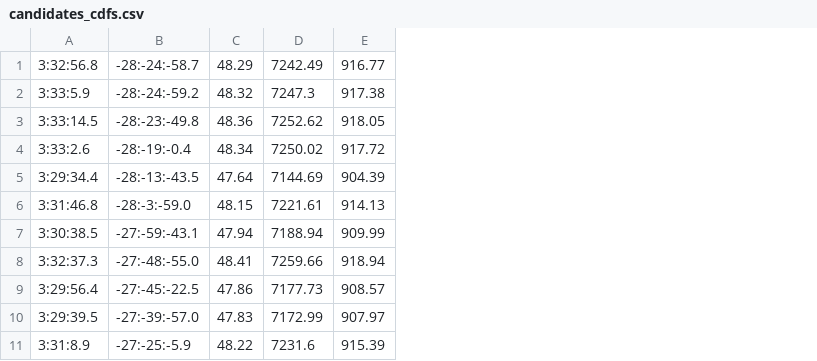
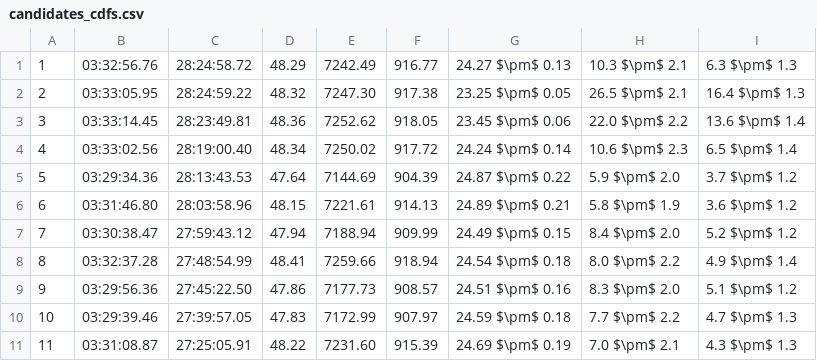
Before and after one commit to TrystanScottLambert/DECam_Photometry, a CSV file: candidates_cdfs.csv, drawn as a sheet; removed rows and columns are numbered as before the commit, all else as after; the diff names each change by its address in the sheet, - before the commit and + after, or states it on an @@ line.

```diff
--- a/candidates_cdfs.csv
+++ b/candidates_cdfs.csv
-column A, rows 1-11: 3:32:56.8 | 3:33:5.9 | 3:33:14.5 | 3:33:2.6 | 3:29:34.4 | 3:31:46.8 | 3:30:38.5 | 3:32:37.3 | 3:29:56.4 | 3:29:39.5 | 3:31:8.9
-column B, rows 1-11: -28:-24:-58.7 | -28:-24:-59.2 | -28:-23:-49.8 | -28:-19:-0.4 | -28:-13:-43.5 | -28:-3:-59.0 | -27:-59:-43.1 | -27:-48:-55.0 | -27:-45:-22.5 | -27:-39:-57.0 | -27:-25:-5.9
+column A, rows 1-11: 1 | 2 | 3 | 4 | 5 | 6 | 7 | 8 | 9 | 10 | 11
+column B, rows 1-11: 03:32:56.76 | 03:33:05.95 | 03:33:14.45 | 03:33:02.56 | 03:29:34.36 | 03:31:46.80 | 03:30:38.47 | 03:32:37.28 | 03:29:56.36 | 03:29:39.46 | 03:31:08.87
+column C, rows 1-11: 28:24:58.72 | 28:24:59.22 | 28:23:49.81 | 28:19:00.40 | 28:13:43.53 | 28:03:58.96 | 27:59:43.12 | 27:48:54.99 | 27:45:22.50 | 27:39:57.05 | 27:25:05.91
+column G, rows 1-11: 24.27 $\pm$ 0.13 | 23.25 $\pm$ 0.05 | 23.45 $\pm$ 0.06 | 24.24 $\pm$ 0.14 | 24.87 $\pm$ 0.22 | 24.89 $\pm$ 0.21 | 24.49 $\pm$ 0.15 | 24.54 $\pm$ 0.18 | 24.51 $\pm$ 0.16 | 24.59 $\pm$ 0.18 | 24.69 $\pm$ 0.19
+column H, rows 1-11: 10.3 $\pm$ 2.1 | 26.5 $\pm$ 2.1 | 22.0 $\pm$ 2.2 | 10.6 $\pm$ 2.3 | 5.9 $\pm$ 2.0 | 5.8 $\pm$ 1.9 | 8.4 $\pm$ 2.0 | 8.0 $\pm$ 2.2 | 8.3 $\pm$ 2.0 | 7.7 $\pm$ 2.2 | 7.0 $\pm$ 2.1
+column I, rows 1-11: 6.3 $\pm$ 1.3 | 16.4 $\pm$ 1.3 | 13.6 $\pm$ 1.4 | 6.5 $\pm$ 1.4 | 3.7 $\pm$ 1.2 | 3.6 $\pm$ 1.2 | 5.2 $\pm$ 1.2 | 4.9 $\pm$ 1.4 | 5.1 $\pm$ 1.2 | 4.7 $\pm$ 1.3 | 4.3 $\pm$ 1.3
-E2: 7247.3
+E2: 7247.30
-E11: 7231.6
+E11: 7231.60
```
Also changed, not shown: candidates.csv, 9 other files.
